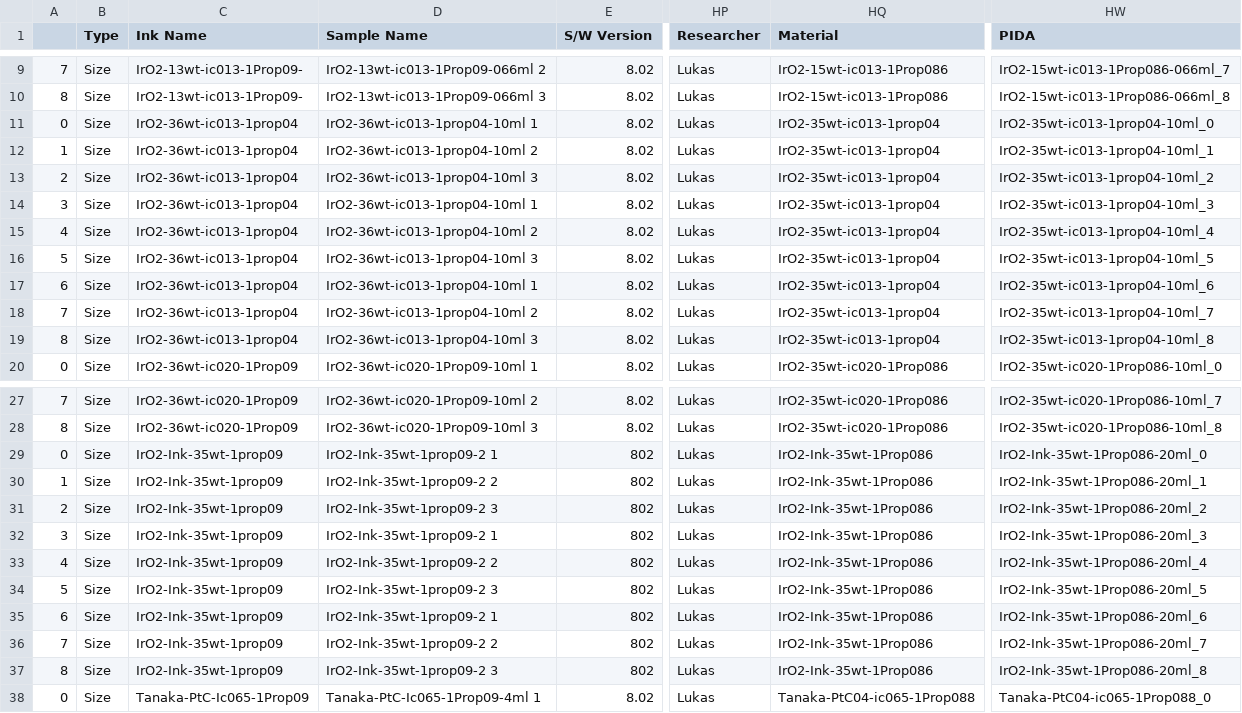
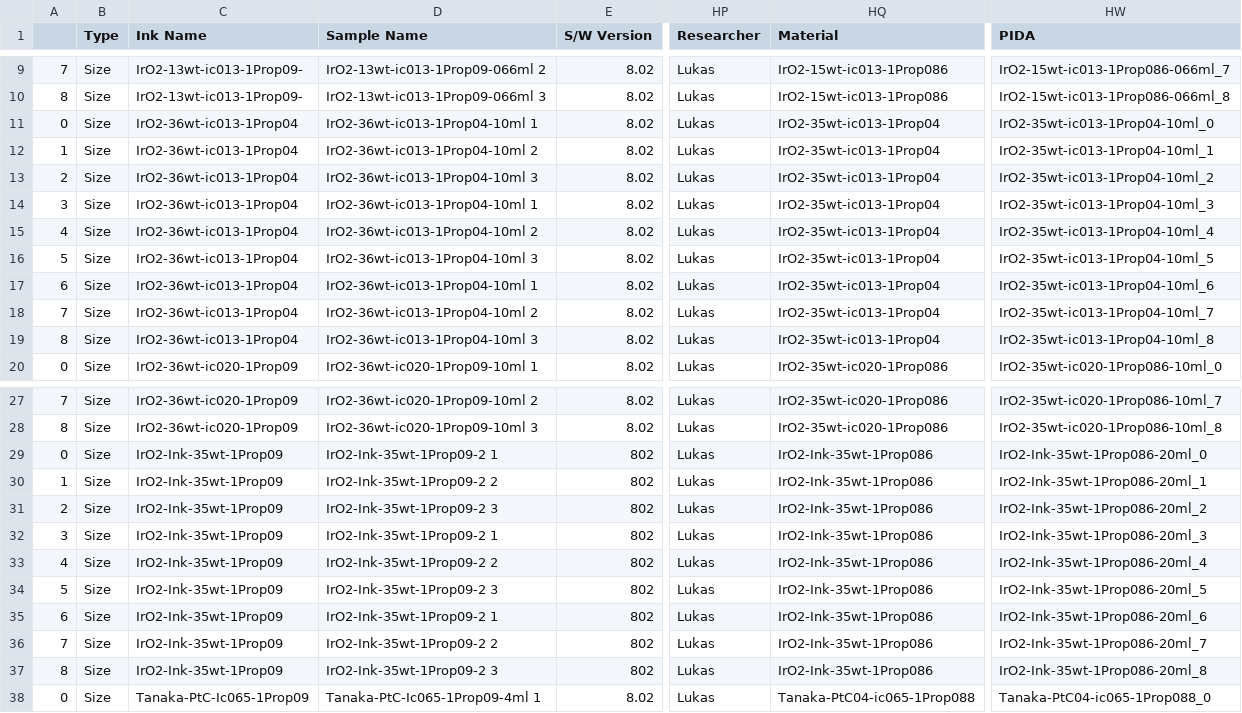
Before and after one commit to IEK-13/MatGraphAI, a CSV file: Mat2DevPlatform/Mat2DevAPI/data/lukas/DLS/IrO2-15wt-ic013-1Prop086-066ml_DLS.csv, drawn as a sheet; only a part is shown, gaps mark what is left out; the diff names each change by its address in the sheet, - before the commit and + after, or states it on an @@ line.

Commit message:
OntologiesAdded

```diff
--- a/Mat2DevPlatform/Mat2DevAPI/data/lukas/DLS/IrO2-15wt-ic013-1Prop086-066ml_DLS.csv
+++ b/Mat2DevPlatform/Mat2DevAPI/data/lukas/DLS/IrO2-15wt-ic013-1Prop086-066ml_DLS.csv
-C11:C19 (Ink Name): IrO2-36wt-ic013-1prop04
+C11:C19 (Ink Name): IrO2-36wt-ic013-1Prop04
-D11 (Sample Name): IrO2-36wt-ic013-1prop04-10ml 1
+D11 (Sample Name): IrO2-36wt-ic013-1Prop04-10ml 1
-HQ11:HQ19 (Material): IrO2-35wt-ic013-1prop04
+HQ11:HQ19 (Material): IrO2-35wt-ic013-1Prop04
-HW11 (PIDA): IrO2-35wt-ic013-1prop04-10ml_0
+HW11 (PIDA): IrO2-35wt-ic013-1Prop04-10ml_0
-D12 (Sample Name): IrO2-36wt-ic013-1prop04-10ml 2
+D12 (Sample Name): IrO2-36wt-ic013-1Prop04-10ml 2
-HW12 (PIDA): IrO2-35wt-ic013-1prop04-10ml_1
+HW12 (PIDA): IrO2-35wt-ic013-1Prop04-10ml_1
-D13 (Sample Name): IrO2-36wt-ic013-1prop04-10ml 3
+D13 (Sample Name): IrO2-36wt-ic013-1Prop04-10ml 3
-HW13 (PIDA): IrO2-35wt-ic013-1prop04-10ml_2
+HW13 (PIDA): IrO2-35wt-ic013-1Prop04-10ml_2
-D14 (Sample Name): IrO2-36wt-ic013-1prop04-10ml 1
+D14 (Sample Name): IrO2-36wt-ic013-1Prop04-10ml 1
-HW14 (PIDA): IrO2-35wt-ic013-1prop04-10ml_3
+HW14 (PIDA): IrO2-35wt-ic013-1Prop04-10ml_3
-D15 (Sample Name): IrO2-36wt-ic013-1prop04-10ml 2
+D15 (Sample Name): IrO2-36wt-ic013-1Prop04-10ml 2
-HW15 (PIDA): IrO2-35wt-ic013-1prop04-10ml_4
+HW15 (PIDA): IrO2-35wt-ic013-1Prop04-10ml_4
-D16 (Sample Name): IrO2-36wt-ic013-1prop04-10ml 3
+D16 (Sample Name): IrO2-36wt-ic013-1Prop04-10ml 3
-HW16 (PIDA): IrO2-35wt-ic013-1prop04-10ml_5
+HW16 (PIDA): IrO2-35wt-ic013-1Prop04-10ml_5
-D17 (Sample Name): IrO2-36wt-ic013-1prop04-10ml 1
+D17 (Sample Name): IrO2-36wt-ic013-1Prop04-10ml 1
-HW17 (PIDA): IrO2-35wt-ic013-1prop04-10ml_6
+HW17 (PIDA): IrO2-35wt-ic013-1Prop04-10ml_6
-D18 (Sample Name): IrO2-36wt-ic013-1prop04-10ml 2
+D18 (Sample Name): IrO2-36wt-ic013-1Prop04-10ml 2
-HW18 (PIDA): IrO2-35wt-ic013-1prop04-10ml_7
+HW18 (PIDA): IrO2-35wt-ic013-1Prop04-10ml_7
-D19 (Sample Name): IrO2-36wt-ic013-1prop04-10ml 3
+D19 (Sample Name): IrO2-36wt-ic013-1Prop04-10ml 3
-HW19 (PIDA): IrO2-35wt-ic013-1prop04-10ml_8
+HW19 (PIDA): IrO2-35wt-ic013-1Prop04-10ml_8
-C29:C37 (Ink Name): IrO2-Ink-35wt-1prop09
+C29:C37 (Ink Name): IrO2-Ink-35wt-1Prop09
-D29 (Sample Name): IrO2-Ink-35wt-1prop09-2 1
+D29 (Sample Name): IrO2-Ink-35wt-1Prop09-2 1
-D30 (Sample Name): IrO2-Ink-35wt-1prop09-2 2
+D30 (Sample Name): IrO2-Ink-35wt-1Prop09-2 2
-D31 (Sample Name): IrO2-Ink-35wt-1prop09-2 3
+D31 (Sample Name): IrO2-Ink-35wt-1Prop09-2 3
-D32 (Sample Name): IrO2-Ink-35wt-1prop09-2 1
+D32 (Sample Name): IrO2-Ink-35wt-1Prop09-2 1
-D33 (Sample Name): IrO2-Ink-35wt-1prop09-2 2
+D33 (Sample Name): IrO2-Ink-35wt-1Prop09-2 2
-D34 (Sample Name): IrO2-Ink-35wt-1prop09-2 3
+D34 (Sample Name): IrO2-Ink-35wt-1Prop09-2 3
-D35 (Sample Name): IrO2-Ink-35wt-1prop09-2 1
+D35 (Sample Name): IrO2-Ink-35wt-1Prop09-2 1
-D36 (Sample Name): IrO2-Ink-35wt-1prop09-2 2
+D36 (Sample Name): IrO2-Ink-35wt-1Prop09-2 2
-D37 (Sample Name): IrO2-Ink-35wt-1prop09-2 3
+D37 (Sample Name): IrO2-Ink-35wt-1Prop09-2 3
```
